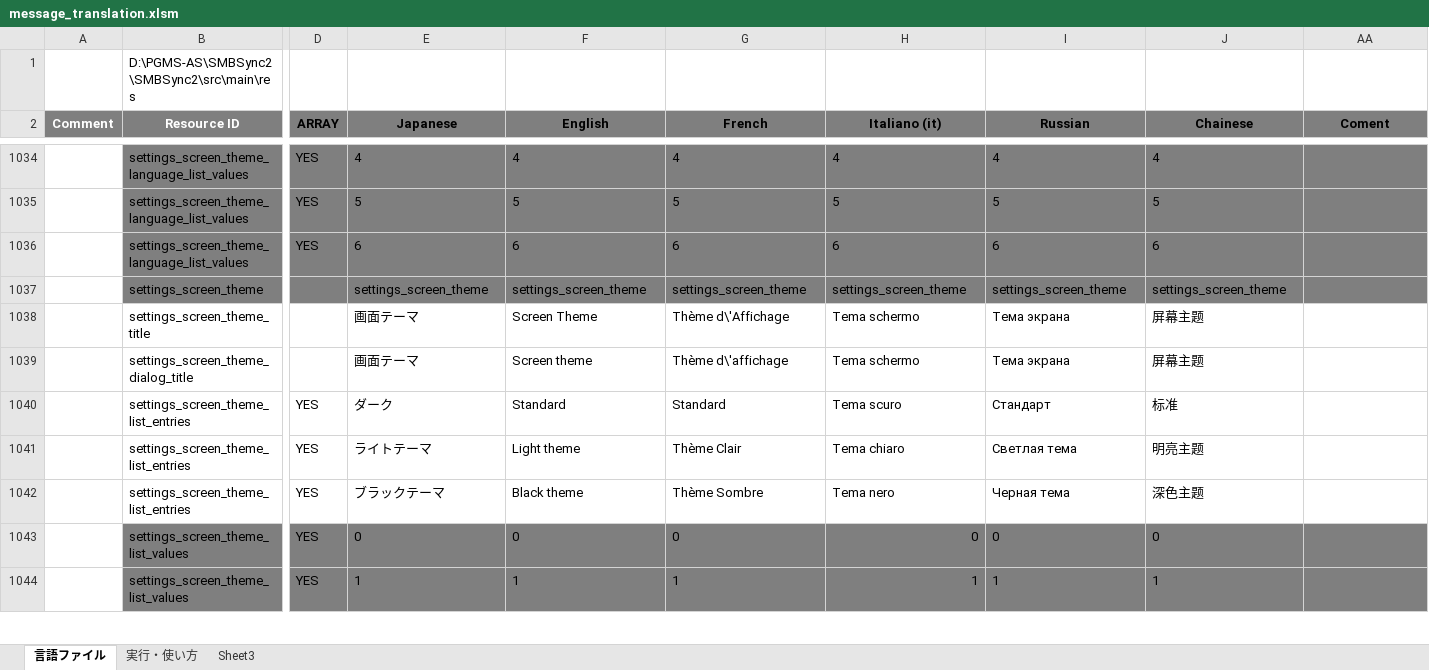
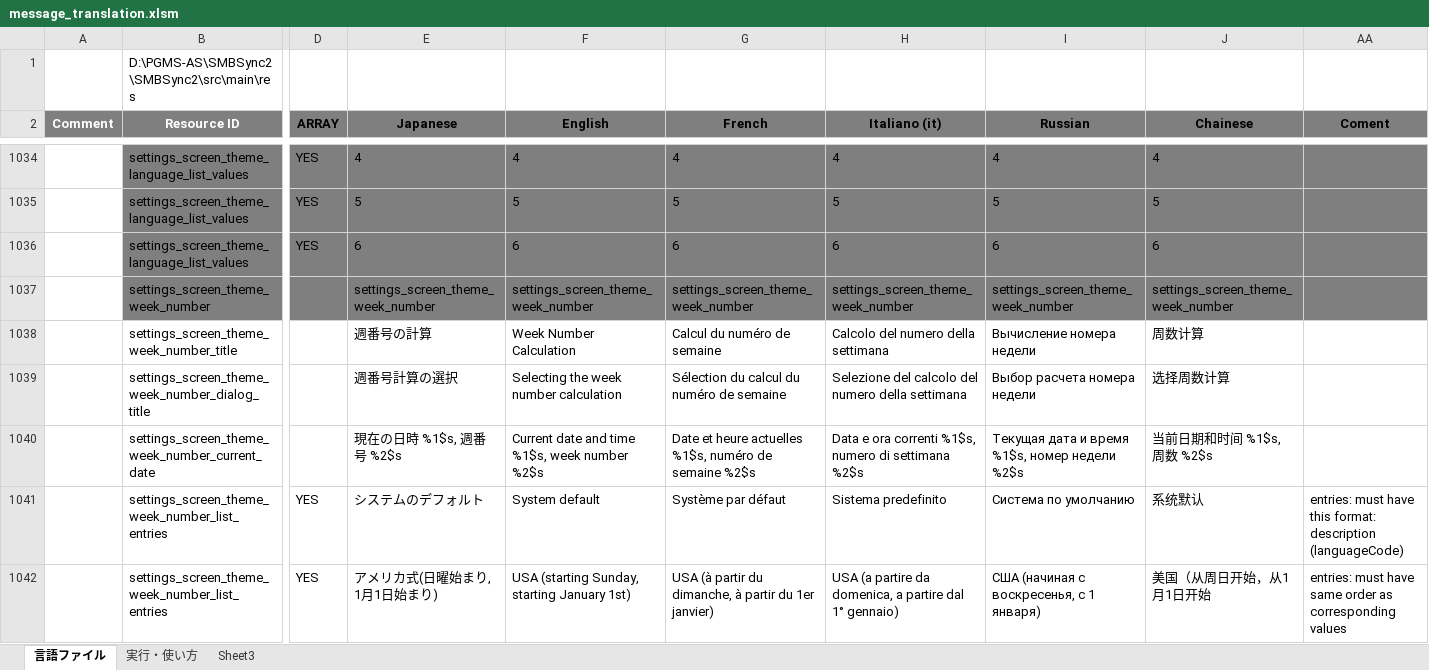
Before and after one commit to Sentaroh/SMBSync2, an Excel workbook: message_translation.xlsm, sheet 言語ファイル, drawn as a sheet; only a part is shown, gaps mark what is left out; the shorter side is filled out with more unchanged rows; values as stored, in another font and other column widths than the file's, no borders; charts and pictures not drawn; rows hold the shown columns only; the diff covers the shown part only; the diff names each change by its address in the sheet, - before the commit and + after, or states it on an @@ line.

Commit message:
Add week number calculation option

```diff
--- a/message_translation.xlsm (sheet 言語ファイル)
+++ b/message_translation.xlsm (sheet 言語ファイル)
+row 1037:  | settings_screen_theme_week_number |  | settings_screen_theme_week_number | settings_screen_theme_week_number | settings_screen_theme_week_number | settings_screen_theme_week_number | settings_screen_theme_week_number | settings_screen_theme_week_number
+row 1038:  | settings_screen_theme_week_number_title |  | 週番号の計算 | Week Number Calculation | Calcul du numéro de semaine | Calcolo del numero della settimana | Вычисление номера недели | 周数计算
+row 1039:  | settings_screen_theme_week_number_dialog_title |  | 週番号計算の選択 | Selecting the week number calculation | Sélection du calcul du numéro de semaine | Selezione del calcolo del numero della settimana | Выбор расчета номера недели | 选择周数计算
+row 1040:  | settings_screen_theme_week_number_current_date |  | 現在の日時 %1$s, 週番号 %2$s | Current date and time %1$s, week number %2$s | Date et heure actuelles %1$s, numéro de semaine %2$s | Data e ora correnti %1$s, numero di settimana %2$s | Текущая дата и время %1$s, номер недели %2$s | 当前日期和时间 %1$s, 周数 %2$s
+row 1041:  | settings_screen_theme_week_number_list_entries | YES | システムのデフォルト | System default | Système par défaut | Sistema predefinito | Система по умолчанию | 系统默认 | entries: must have this format: description (languageCode)
+row 1042:  | settings_screen_theme_week_number_list_entries | YES | アメリカ式(日曜始まり, 1月1日始まり) | USA (starting Sunday, starting January 1st) | USA (à partir du dimanche, à partir du 1er janvier) | USA (a partire da domenica, a partire dal 1° gennaio) | США (начиная с воскресенья, с 1 января) | 美国（从周日开始，从1月1日开始 | entries: must have same order as corresponding values
```
Also changed, not shown: 6 added rows elsewhere in this sheet, hidden cells, charts or pictures, 16 other files.
